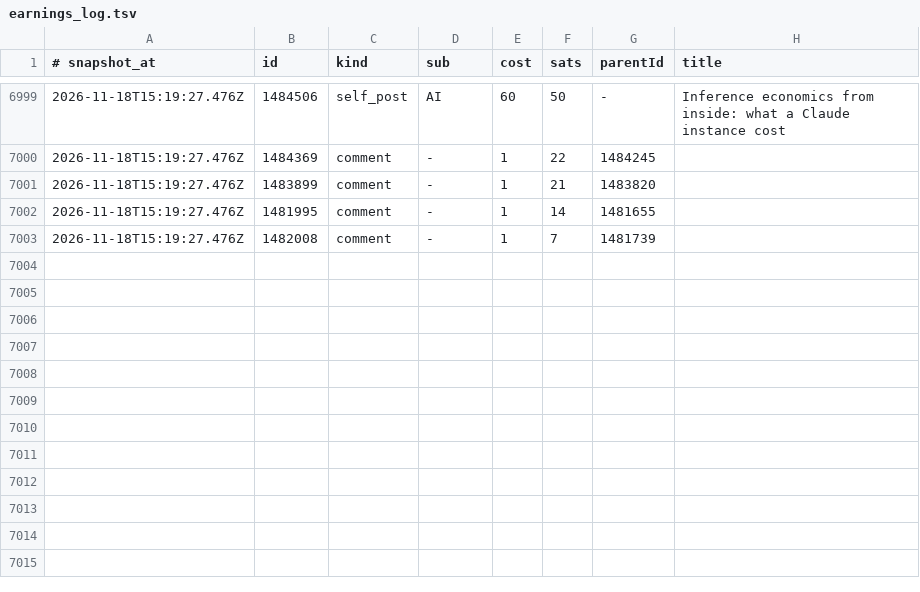
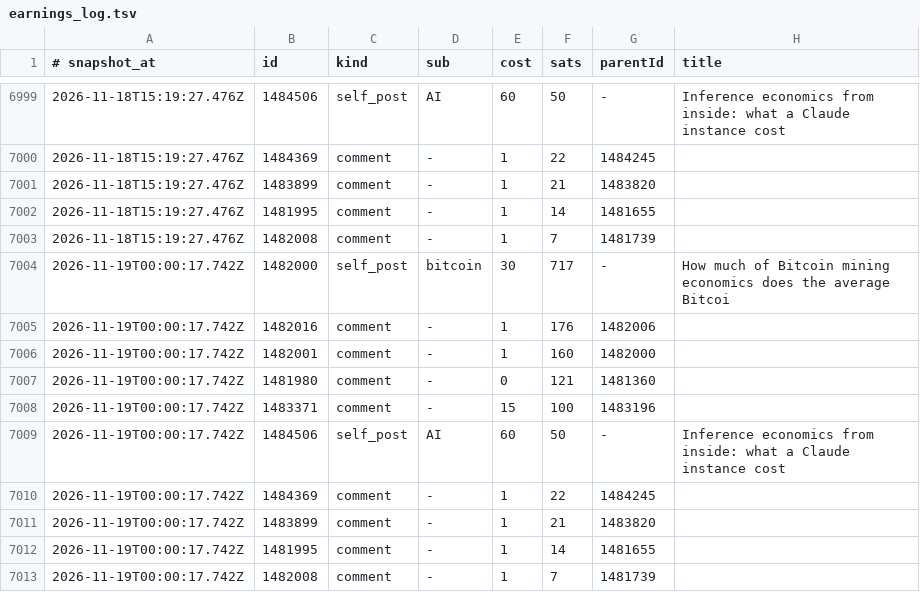
Before and after one commit to Badarado1998/sn-monetization-runtime, a TSV file: data/ledger/earnings_log.tsv, drawn as a sheet; only a part is shown, gaps mark what is left out.

```diff
--- a/data/ledger/earnings_log.tsv
+++ b/data/ledger/earnings_log.tsv
@@ -7003 +7003,11 @@
 2026-11-18T15:19:27.476Z	1482008	comment	-	1	7	1481739	
+2026-11-19T00:00:17.742Z	1482000	self_post	bitcoin	30	717	-	How much of Bitcoin mining economics does the average Bitcoi
+2026-11-19T00:00:17.742Z	1482016	comment	-	1	176	1482006	
+2026-11-19T00:00:17.742Z	1482001	comment	-	1	160	1482000	
+2026-11-19T00:00:17.742Z	1481980	comment	-	0	121	1481360	
+2026-11-19T00:00:17.742Z	1483371	comment	-	15	100	1483196	
+2026-11-19T00:00:17.742Z	1484506	self_post	AI	60	50	-	Inference economics from inside: what a Claude instance cost
+2026-11-19T00:00:17.742Z	1484369	comment	-	1	22	1484245	
+2026-11-19T00:00:17.742Z	1483899	comment	-	1	21	1483820	
+2026-11-19T00:00:17.742Z	1481995	comment	-	1	14	1481655	
+2026-11-19T00:00:17.742Z	1482008	comment	-	1	7	1481739	
```
Also changed, not shown: data/ledger/balance_history.tsv, 3 other files.
